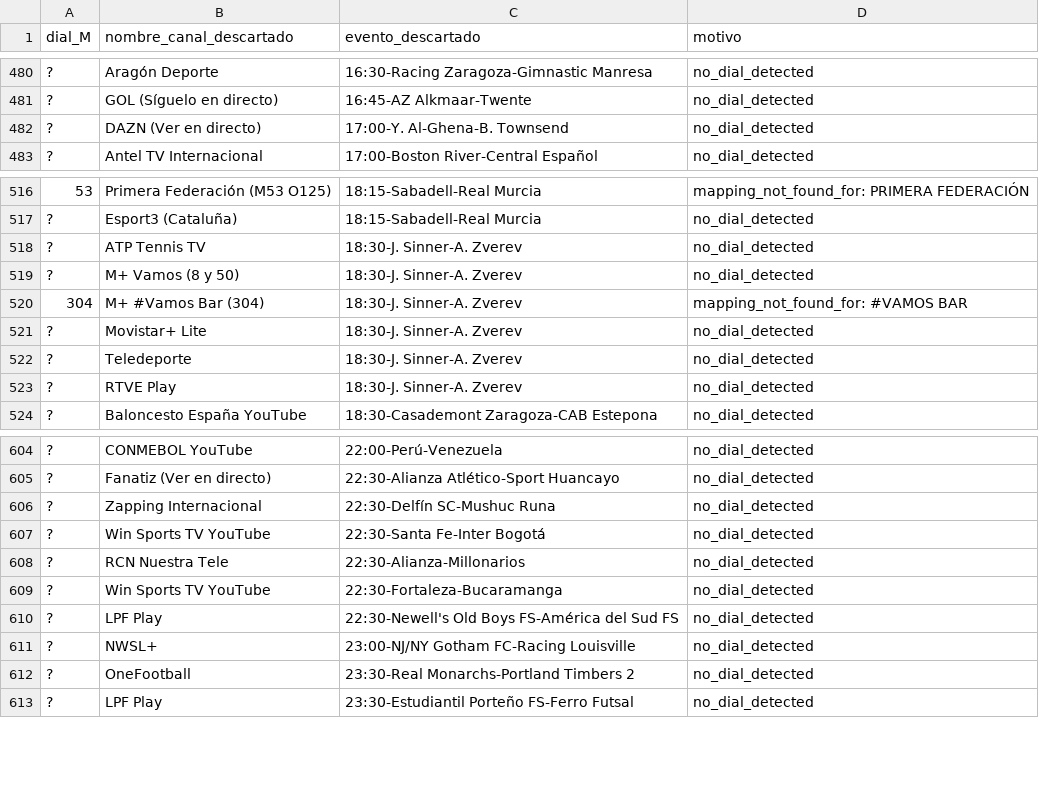
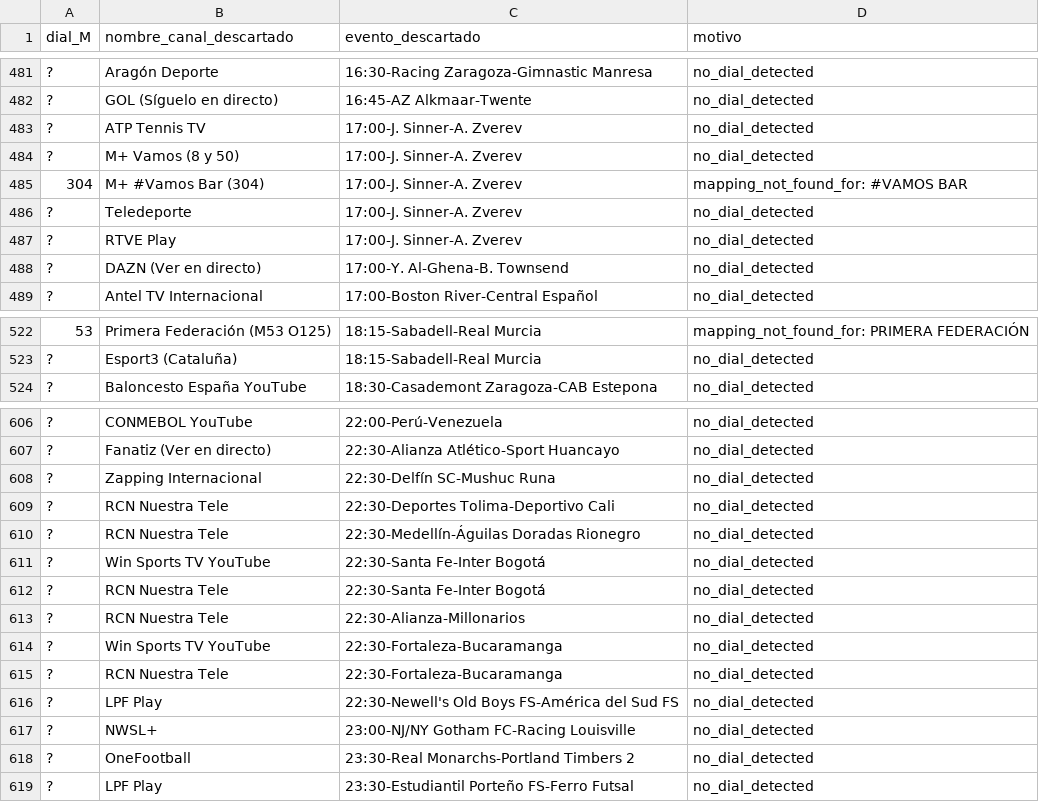
Before and after one commit to ezdakit/zukzeuk_listas, a CSV file: canales/descartes.csv, drawn as a sheet; only a part is shown, gaps mark what is left out; the diff covers the shown part only.

```diff
--- a/canales/descartes.csv
+++ b/canales/descartes.csv
@@ -481,2 +482,7 @@
 ?,GOL (Síguelo en directo),16:45-AZ Alkmaar-Twente,no_dial_detected
+?,ATP Tennis TV,17:00-J. Sinner-A. Zverev,no_dial_detected
+?,M+ Vamos (8 y 50),17:00-J. Sinner-A. Zverev,no_dial_detected
+304,M+ #Vamos Bar (304),17:00-J. Sinner-A. Zverev,mapping_not_found_for: #VAMOS BAR
+?,Teledeporte,17:00-J. Sinner-A. Zverev,no_dial_detected
+?,RTVE Play,17:00-J. Sinner-A. Zverev,no_dial_detected
 ?,DAZN (Ver en directo),17:00-Y. Al-Ghena-B. Townsend,no_dial_detected
@@ -517,8 +523,2 @@
 ?,Esport3 (Cataluña),18:15-Sabadell-Real Murcia,no_dial_detected
-?,ATP Tennis TV,18:30-J. Sinner-A. Zverev,no_dial_detected
-?,M+ Vamos (8 y 50),18:30-J. Sinner-A. Zverev,no_dial_detected
-304,M+ #Vamos Bar (304),18:30-J. Sinner-A. Zverev,mapping_not_found_for: #VAMOS BAR
-?,Movistar+ Lite,18:30-J. Sinner-A. Zverev,no_dial_detected
-?,Teledeporte,18:30-J. Sinner-A. Zverev,no_dial_detected
-?,RTVE Play,18:30-J. Sinner-A. Zverev,no_dial_detected
 ?,Baloncesto España YouTube,18:30-Casademont Zaragoza-CAB Estepona,no_dial_detected
@@ -606,5 +608,9 @@
 ?,Zapping Internacional,22:30-Delfín SC-Mushuc Runa,no_dial_detected
+?,RCN Nuestra Tele,22:30-Deportes Tolima-Deportivo Cali,no_dial_detected
+?,RCN Nuestra Tele,22:30-Medellín-Águilas Doradas Rionegro,no_dial_detected
 ?,Win Sports TV YouTube,22:30-Santa Fe-Inter Bogotá,no_dial_detected
+?,RCN Nuestra Tele,22:30-Santa Fe-Inter Bogotá,no_dial_detected
 ?,RCN Nuestra Tele,22:30-Alianza-Millonarios,no_dial_detected
 ?,Win Sports TV YouTube,22:30-Fortaleza-Bucaramanga,no_dial_detected
+?,RCN Nuestra Tele,22:30-Fortaleza-Bucaramanga,no_dial_detected
 ?,LPF Play,22:30-Newell's Old Boys FS-América del Sud FS,no_dial_detected
```
Also changed, not shown: 4 added rows and 4 edited cells elsewhere in this file, canales/correspondencias.csv, canales/eventos_canales.csv, 4 other files.
